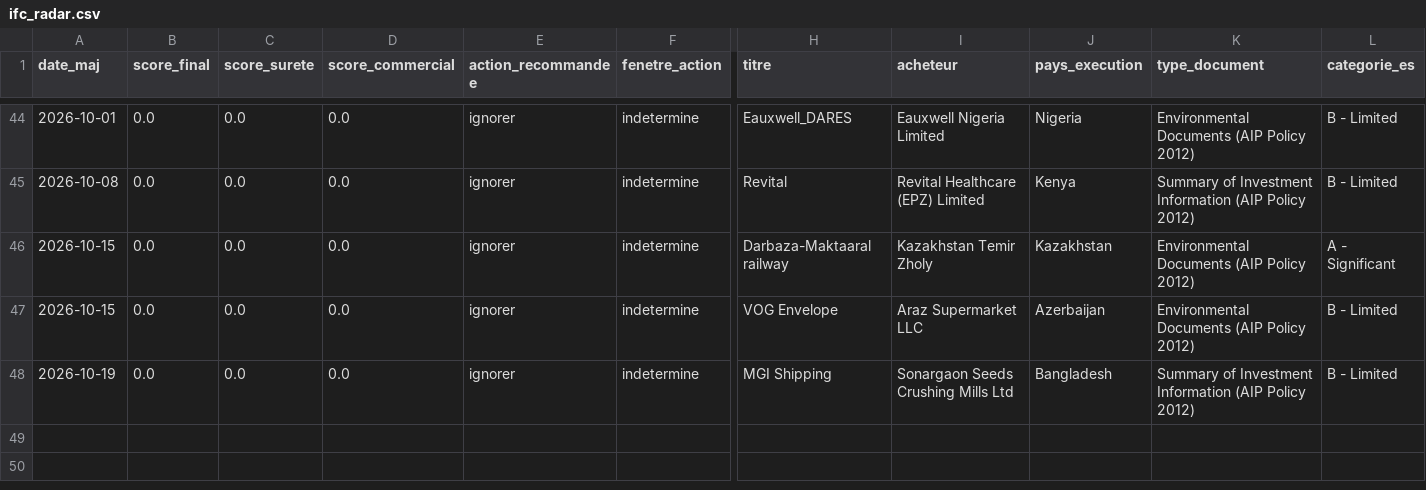
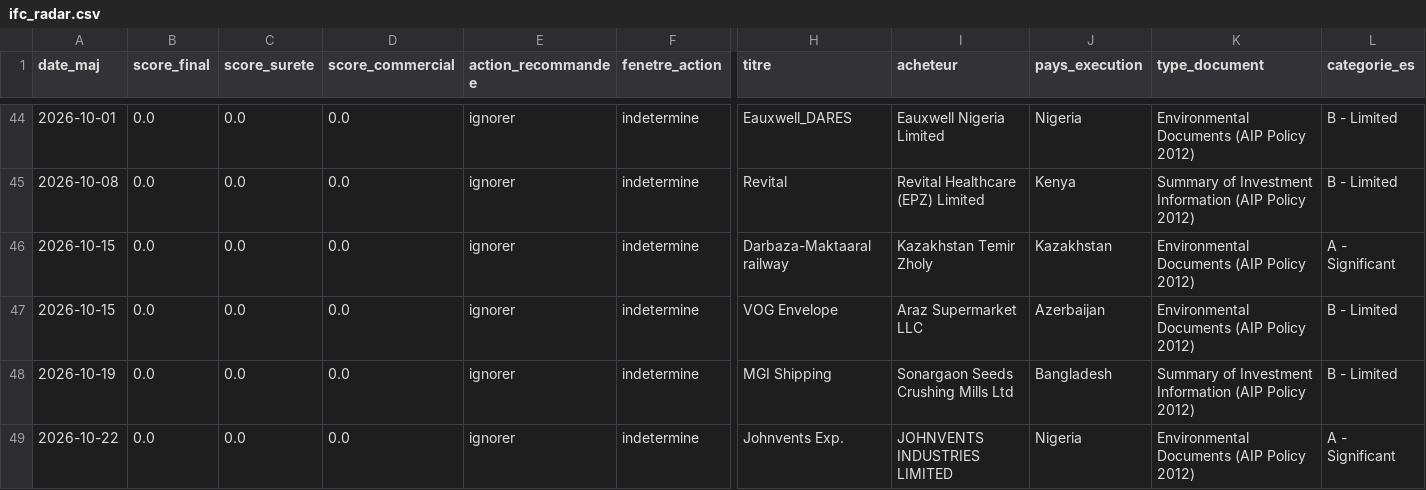
Before and after one commit to mayeulpeltier-pixel/radar-amarante, a CSV file: backups/ifc_radar.csv, drawn as a sheet; only a part is shown, gaps mark what is left out; rows hold the shown columns only; the diff names each change by its address in the sheet, - before the commit and + after, or states it on an @@ line.

```diff
--- a/backups/ifc_radar.csv
+++ b/backups/ifc_radar.csv
+row 49: 2026-10-22 | 0.0 | 0.0 | 0.0 | ignorer | indetermine | Johnvents Exp. | JOHNVENTS INDUSTRIES LIMITED | Nigeria | Environmental Documents (AIP Policy 2012) | A - Significant
```
Also changed, not shown: backups/alertes_radar.csv, backups/attributions_radar.csv, 6 other files.
